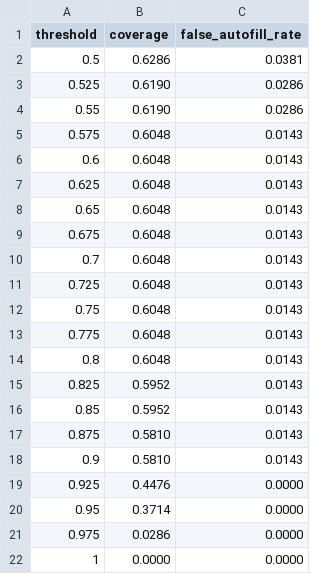
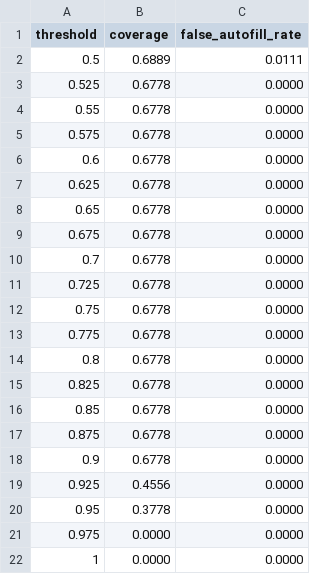
Before and after one commit to nitish1705/SmartFILL, a CSV file: eval/risk-coverage.csv, drawn as a sheet.

```diff
--- a/eval/risk-coverage.csv
+++ b/eval/risk-coverage.csv
@@ -1,22 +1,22 @@
 threshold,coverage,false_autofill_rate
-0.5,0.6286,0.0381
-0.525,0.6190,0.0286
-0.55,0.6190,0.0286
-0.575,0.6048,0.0143
-0.6,0.6048,0.0143
-0.625,0.6048,0.0143
-0.65,0.6048,0.0143
-0.675,0.6048,0.0143
-0.7,0.6048,0.0143
-0.725,0.6048,0.0143
-0.75,0.6048,0.0143
-0.775,0.6048,0.0143
-0.8,0.6048,0.0143
-0.825,0.5952,0.0143
-0.85,0.5952,0.0143
-0.875,0.5810,0.0143
-0.9,0.5810,0.0143
-0.925,0.4476,0.0000
-0.95,0.3714,0.0000
-0.975,0.0286,0.0000
+0.5,0.6889,0.0111
+0.525,0.6778,0.0000
+0.55,0.6778,0.0000
+0.575,0.6778,0.0000
+0.6,0.6778,0.0000
+0.625,0.6778,0.0000
+0.65,0.6778,0.0000
+0.675,0.6778,0.0000
+0.7,0.6778,0.0000
+0.725,0.6778,0.0000
+0.75,0.6778,0.0000
+0.775,0.6778,0.0000
+0.8,0.6778,0.0000
+0.825,0.6778,0.0000
+0.85,0.6778,0.0000
+0.875,0.6778,0.0000
+0.9,0.6778,0.0000
+0.925,0.4556,0.0000
+0.95,0.3778,0.0000
+0.975,0.0000,0.0000
 1,0.0000,0.0000
```
Also changed, not shown: 56 other files.
